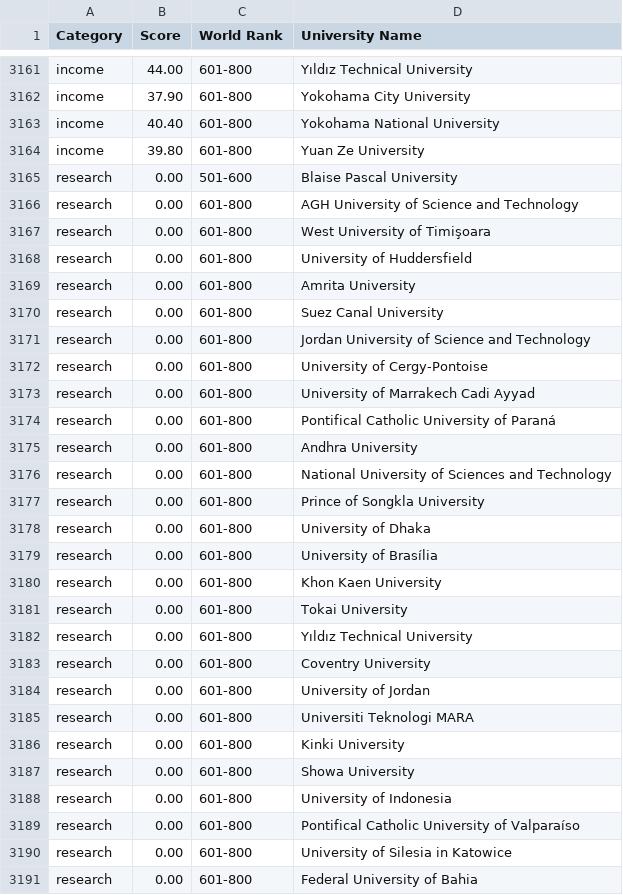
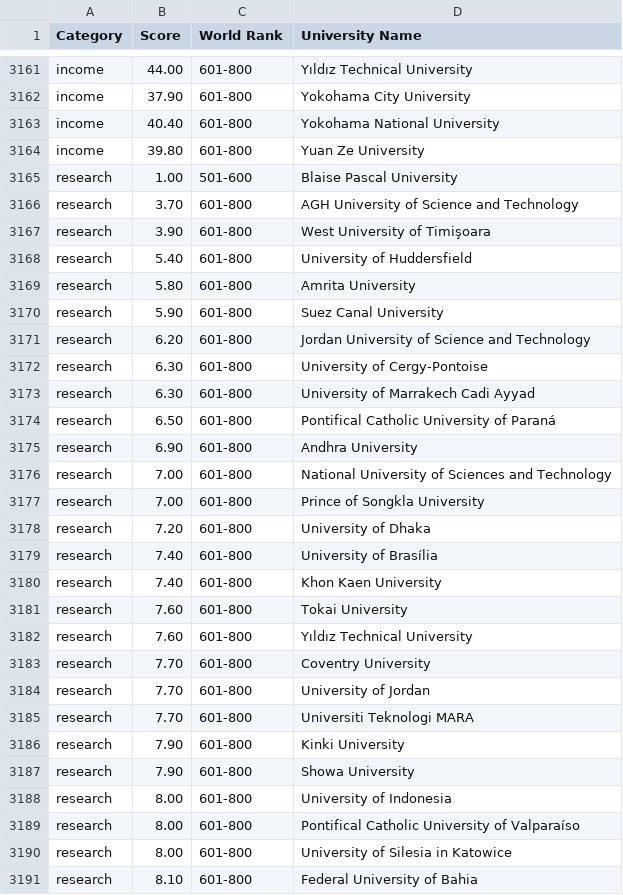
Before and after one commit to germainepym/FIT3179, a CSV file: Assignment2 Dataset/scores2016.csv, drawn as a sheet; only a part is shown, gaps mark what is left out; the diff covers the shown part only.

Commit message:
push

```diff
--- a/Assignment2 Dataset/scores2016.csv
+++ b/Assignment2 Dataset/scores2016.csv
@@ -3164,28 +3164,28 @@ income,40.40,601-800,Yokohama National University
 income,39.80,601-800,Yuan Ze University
-research,0.00,501-600,Blaise Pascal University
-research,0.00,601-800,AGH University of Science and Technology
-research,0.00,601-800,West University of Timişoara
-research,0.00,601-800,University of Huddersfield
-research,0.00,601-800,Amrita University
-research,0.00,601-800,Suez Canal University
-research,0.00,601-800,Jordan University of Science and Technology
-research,0.00,601-800,University of Cergy-Pontoise
-research,0.00,601-800,University of Marrakech Cadi Ayyad
-research,0.00,601-800,Pontifical Catholic University of Paraná
-research,0.00,601-800,Andhra University
-research,0.00,601-800,National University of Sciences and Technology
-research,0.00,601-800,Prince of Songkla University
-research,0.00,601-800,University of Dhaka
-research,0.00,601-800,University of Brasília
-research,0.00,601-800,Khon Kaen University
-research,0.00,601-800,Tokai University
-research,0.00,601-800,Yıldız Technical University
-research,0.00,601-800,Coventry University
-research,0.00,601-800,University of Jordan
-research,0.00,601-800,Universiti Teknologi MARA
-research,0.00,601-800,Kinki University
-research,0.00,601-800,Showa University
-research,0.00,601-800,University of Indonesia
-research,0.00,601-800,Pontifical Catholic University of Valparaíso
-research,0.00,601-800,University of Silesia in Katowice
-research,0.00,601-800,Federal University of Bahia
+research,1.00,501-600,Blaise Pascal University
+research,3.70,601-800,AGH University of Science and Technology
+research,3.90,601-800,West University of Timişoara
+research,5.40,601-800,University of Huddersfield
+research,5.80,601-800,Amrita University
+research,5.90,601-800,Suez Canal University
+research,6.20,601-800,Jordan University of Science and Technology
+research,6.30,601-800,University of Cergy-Pontoise
+research,6.30,601-800,University of Marrakech Cadi Ayyad
+research,6.50,601-800,Pontifical Catholic University of Paraná
+research,6.90,601-800,Andhra University
+research,7.00,601-800,National University of Sciences and Technology
+research,7.00,601-800,Prince of Songkla University
+research,7.20,601-800,University of Dhaka
+research,7.40,601-800,University of Brasília
+research,7.40,601-800,Khon Kaen University
+research,7.60,601-800,Tokai University
+research,7.60,601-800,Yıldız Technical University
+research,7.70,601-800,Coventry University
+research,7.70,601-800,University of Jordan
+research,7.70,601-800,Universiti Teknologi MARA
+research,7.90,601-800,Kinki University
+research,7.90,601-800,Showa University
+research,8.00,601-800,University of Indonesia
+research,8.00,601-800,Pontifical Catholic University of Valparaíso
+research,8.00,601-800,University of Silesia in Katowice
+research,8.10,601-800,Federal University of Bahia
```
Also changed, not shown: 38 edited cells elsewhere in this file.
